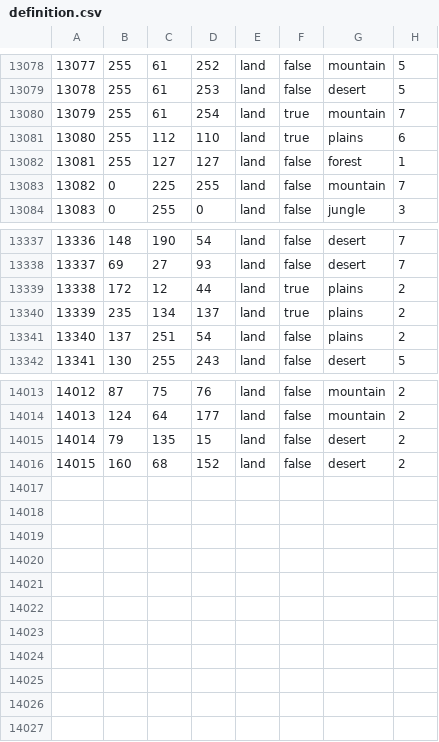
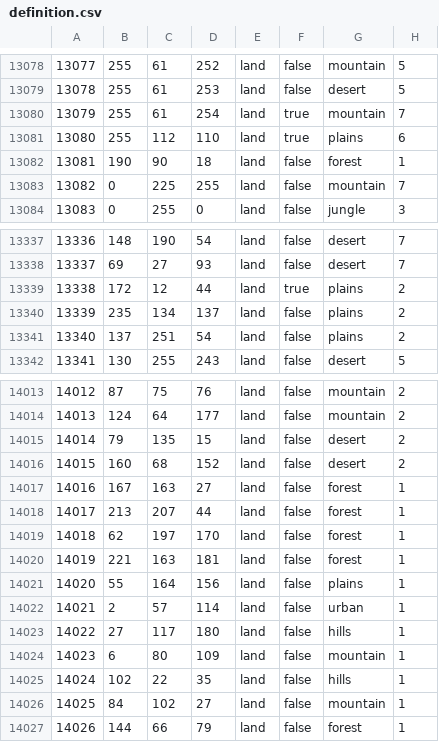
Before and after one commit to Spirit-Of-Defeat-MOD/sodtnw, a CSV file: map/definition.csv, drawn as a sheet; only a part is shown, gaps mark what is left out.

```diff
--- a/map/definition.csv
+++ b/map/definition.csv
@@ -13081,3 +13081,3 @@
 13080;255;112;110;land;true;plains;6
-13081;255;127;127;land;false;forest;1
+13081;190;90;18;land;false;forest;1
 13082;0;225;255;land;false;mountain;7
@@ -13339,3 +13339,3 @@
 13338;172;12;44;land;true;plains;2
-13339;235;134;137;land;true;plains;2
+13339;235;134;137;land;false;plains;2
 13340;137;251;54;land;false;plains;2
@@ -14016 +14016,12 @@
 14015;160;68;152;land;false;desert;2
+14016;167;163;27;land;false;forest;1
+14017;213;207;44;land;false;forest;1
+14018;62;197;170;land;false;forest;1
+14019;221;163;181;land;false;forest;1
+14020;55;164;156;land;false;plains;1
+14021;2;57;114;land;false;urban;1
+14022;27;117;180;land;false;hills;1
+14023;6;80;109;land;false;mountain;1
+14024;102;22;35;land;false;hills;1
+14025;84;102;27;land;false;mountain;1
+14026;144;66;79;land;false;forest;1
```
Also changed, not shown: 36 other files.
